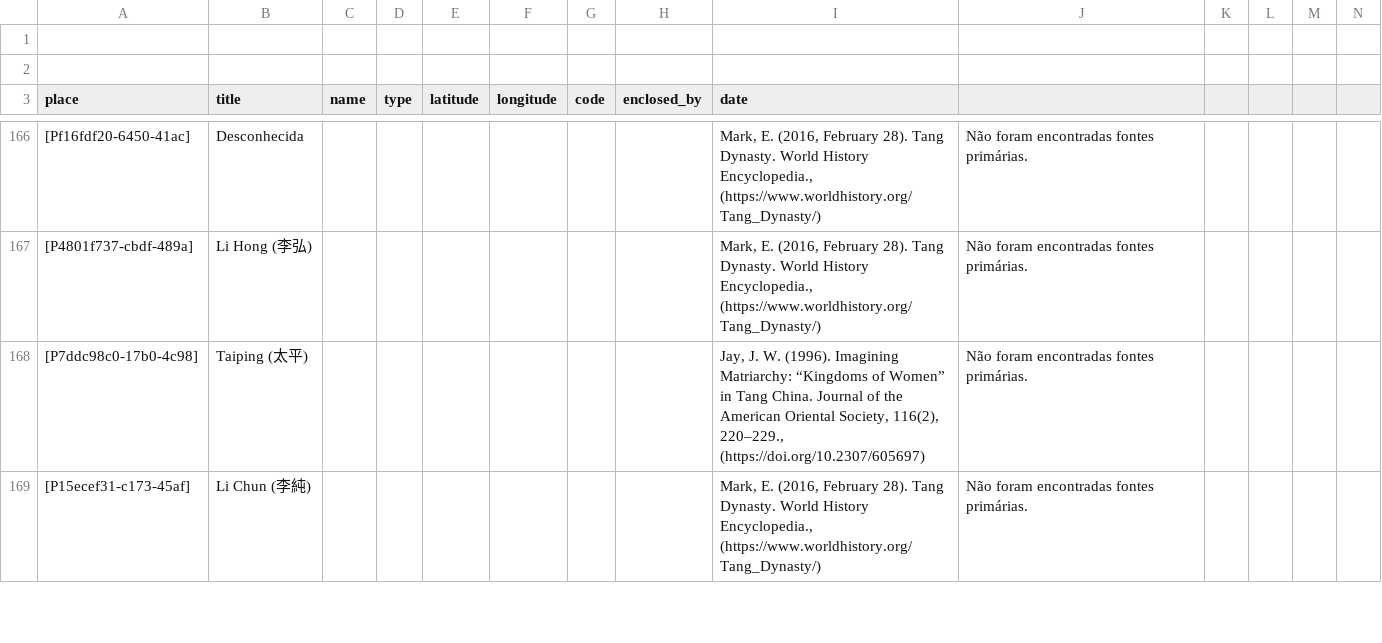
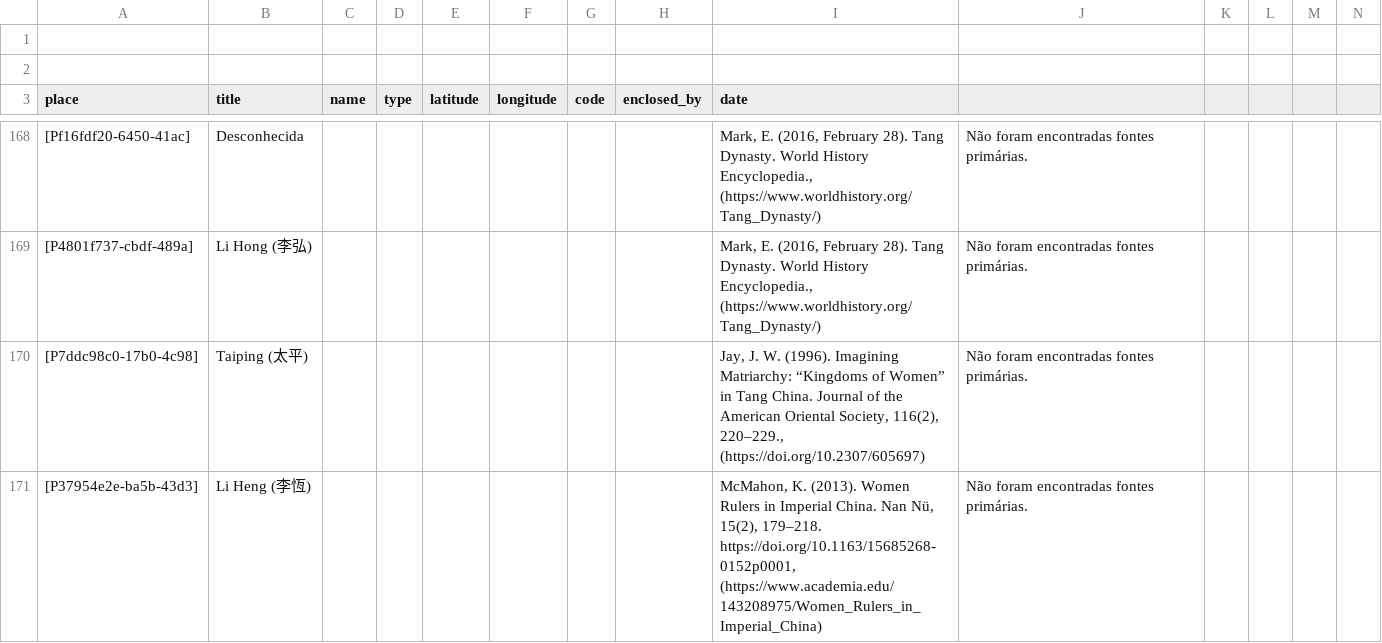
Before and after one commit to historytracers/historytracers, a CSV file: csv/families_pt-BR.csv, drawn as a sheet; only a part is shown, gaps mark what is left out; removed rows and columns are numbered as before the commit, all else as after; rows hold the shown columns only; the diff covers the shown part only; the diff names each change by its address in the sheet, - before the commit and + after, or states it on an @@ line.

```diff
--- a/csv/families_pt-BR.csv
+++ b/csv/families_pt-BR.csv
-row 169: [P15ecef31-c173-45af] | Li Chun (李純) |  |  |  |  |  |  | Mark, E. (2016, February 28). Tang Dynasty. World History Encyclopedia., (https://www.worldhistory.org/Tang_Dynasty/) | Não foram encontradas fontes primárias.
+row 171: [P37954e2e-ba5b-43d3] | Li Heng (李恆) |  |  |  |  |  |  | McMahon, K. (2013). Women Rulers in Imperial China. Nan Nü, 15(2), 179–218. https://doi.org/10.1163/15685268-0152p0001, (https://www.academia.edu/143208975/Women_Rulers_in_Imperial_China) | Não foram encontradas fontes primárias.
```
Also changed, not shown: 6 added rows elsewhere in this file, csv/6b792765-ed45-4289-9350-82bc7204d44e_en-US.csv, csv/6b792765-ed45-4289-9350-82bc7204d44e_es-ES.csv, 7 other files.
